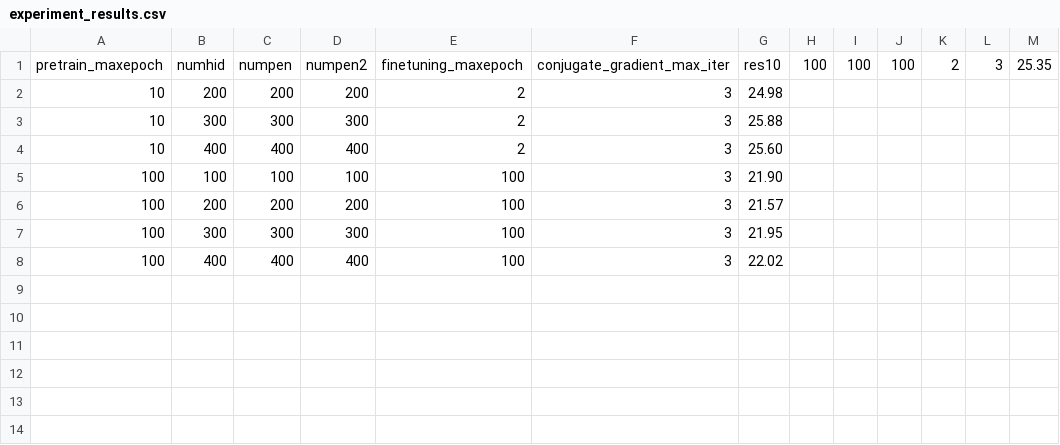
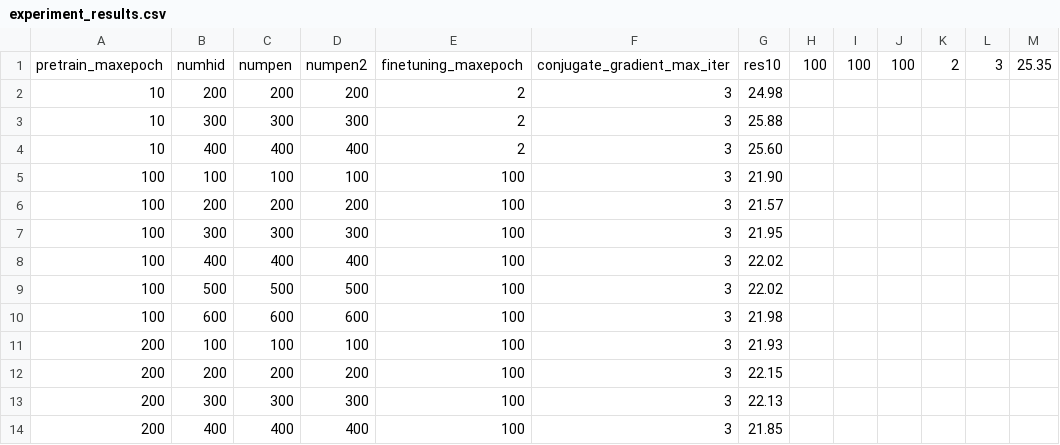
Before and after one commit to guochao1/dbn-matlab, a CSV file: experiment_results.csv, drawn as a sheet.

```diff
--- a/experiment_results.csv
+++ b/experiment_results.csv
@@ -8 +8,7 @@ pretrain_maxepoch;numhid;numpen;numpen2;finetuning_maxepoch;conjugate_gradient_m
 100;400;400;400;100;3;22.02
+100;500;500;500;100;3;22.02
+100;600;600;600;100;3;21.98
+200;100;100;100;100;3;21.93
+200;200;200;200;100;3;22.15
+200;300;300;300;100;3;22.13
+200;400;400;400;100;3;21.85
```
Also changed, not shown: 7 other files.
